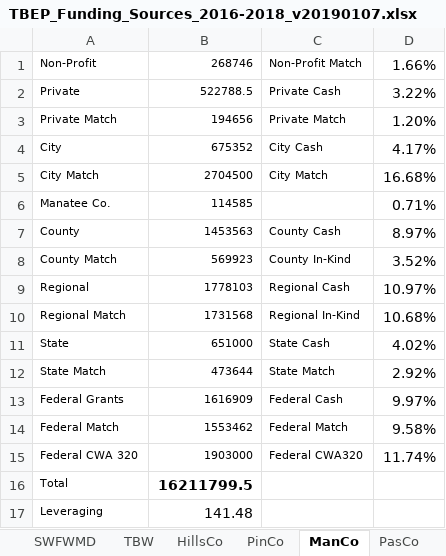
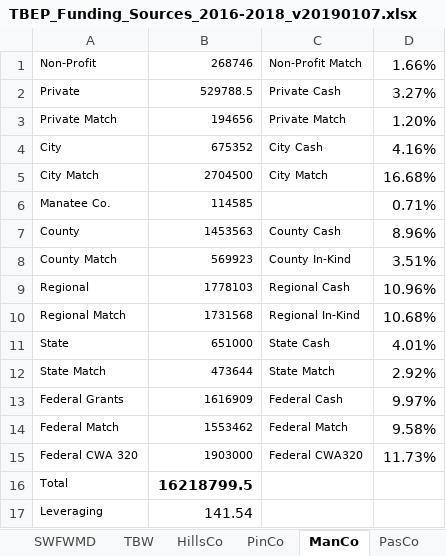
Before and after one commit to esherwoo77/tbep_funding_summary, an Excel workbook: data/TBEP_Funding_Sources_2016-2018_v20190107.xlsx, sheet ManCo, drawn as a sheet; values as stored, in another font and other column widths than the file's, no borders; charts and pictures not drawn; the diff names each change by its address in the sheet, - before the commit and + after, or states it on an @@ line.

```diff
--- a/data/TBEP_Funding_Sources_2016-2018_v20190107.xlsx (sheet ManCo)
+++ b/data/TBEP_Funding_Sources_2016-2018_v20190107.xlsx (sheet ManCo)
-B2: 522788.5
+B2: 529788.5
-D2: 3.22%
+D2: 3.27%
-D4: 4.17%
+D4: 4.16%
-D7: 8.97%
+D7: 8.96%
-D8: 3.52%
+D8: 3.51%
-D9: 10.97%
+D9: 10.96%
-D11: 4.02%
+D11: 4.01%
-D15: 11.74%
+D15: 11.73%
-B16: 16211799.5
+B16: 16218799.5
-B17: 141.48
+B17: 141.54
```
Also changed, not shown: sheet Master, sheet PinCo, sheet HillsCo, sheet TBW, sheet PasCo, sheet SWFWMD, 3 more sheets, charts or pictures, 7 other files.
